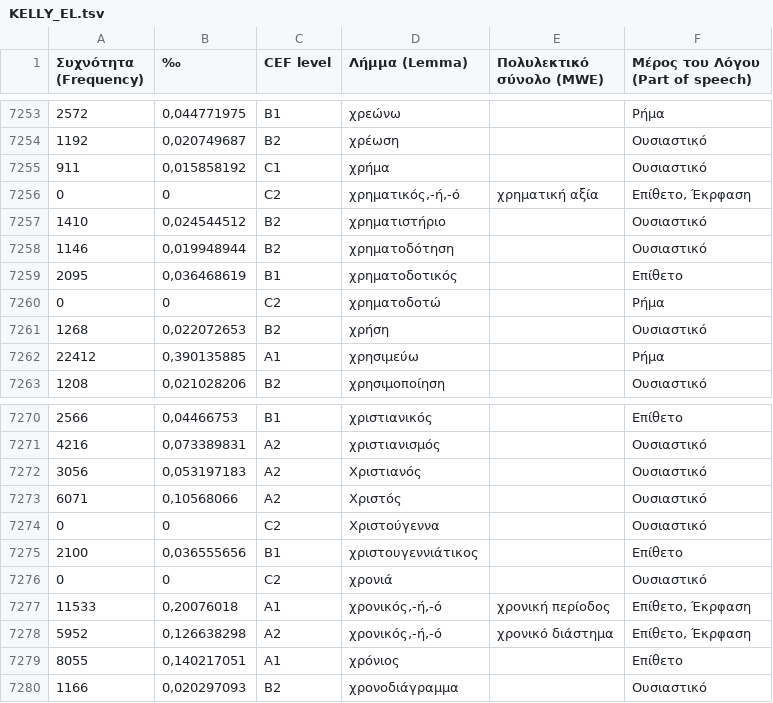
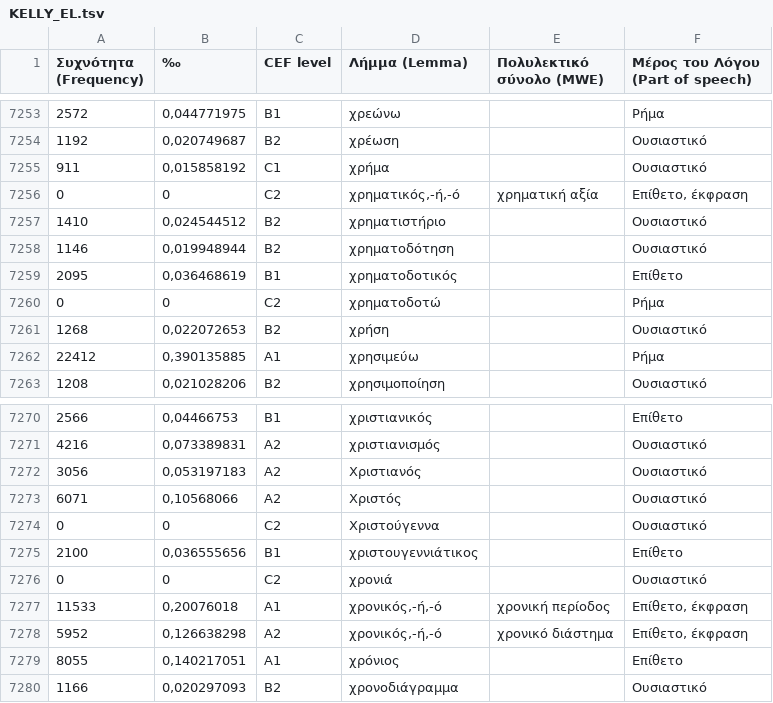
Before and after one commit to rhythmus/lexilogio, a TSV file: KELLY_EL.tsv, drawn as a sheet; only a part is shown, gaps mark what is left out.

Commit message:
fixes some typos in KELLY word-list Greek

```diff
--- a/KELLY_EL.tsv
+++ b/KELLY_EL.tsv
@@ -7255,3 +7255,3 @@
 911	0,015858192	C1	χρήμα		Ουσιαστικό
-0	0	C2	χρηματικός,-ή,-ό	χρηματική αξία	Επίθετο, Έκρφαση
+0	0	C2	χρηματικός,-ή,-ό	χρηματική αξία	Επίθετο, έκφραση
 1410	0,024544512	B2	χρηματιστήριο		Ουσιαστικό
@@ -7276,4 +7276,4 @@
 0	0	C2	χρονιά		Ουσιαστικό
-11533	0,20076018	A1	χρονικός,-ή,-ό	χρονική περίοδος	Επίθετο, Έκρφαση
-5952	0,126638298	A2	χρονικός,-ή,-ό	χρονικό διάστημα	Επίθετο, Έκρφαση
+11533	0,20076018	A1	χρονικός,-ή,-ό	χρονική περίοδος	Επίθετο, έκφραση
+5952	0,126638298	A2	χρονικός,-ή,-ό	χρονικό διάστημα	Επίθετο, έκφραση
 8055	0,140217051	A1	χρόνιος		Επίθετο
```
